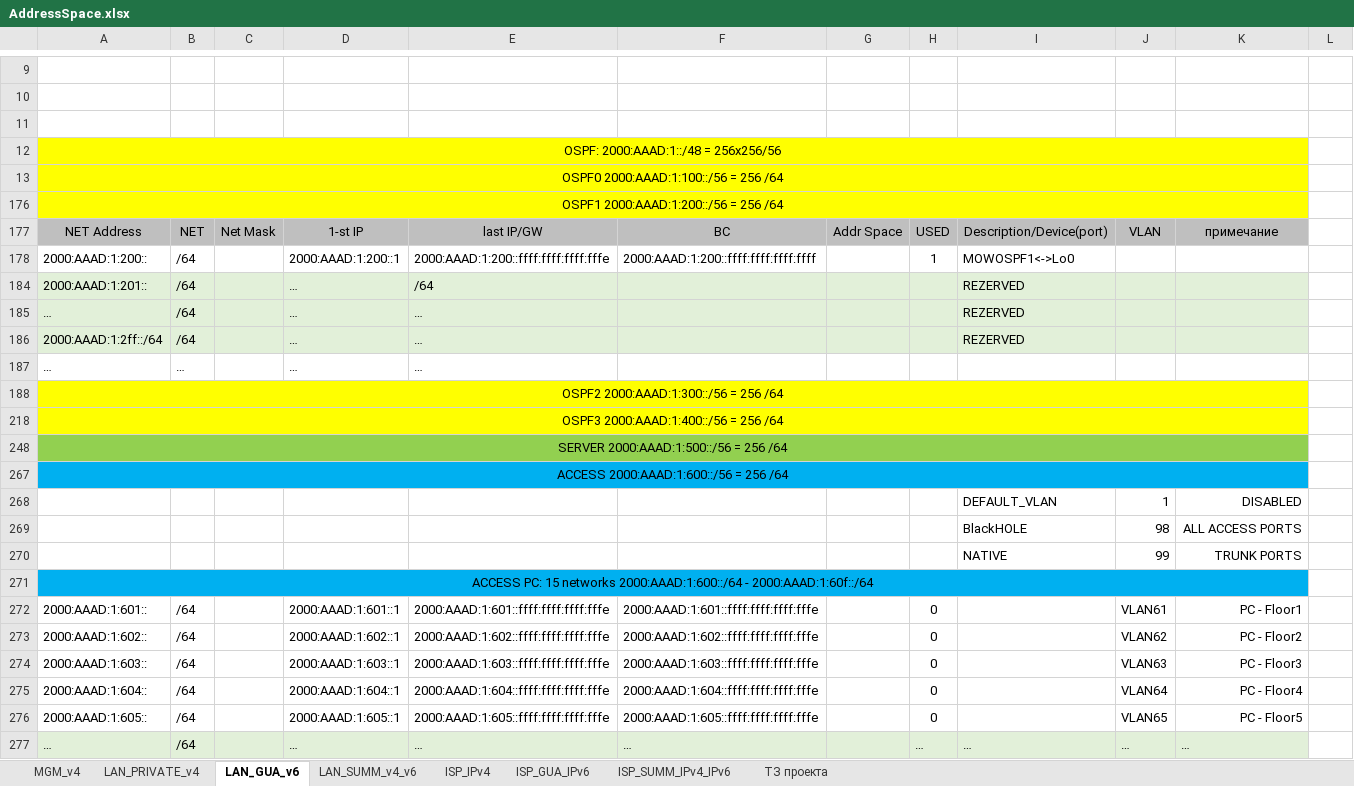
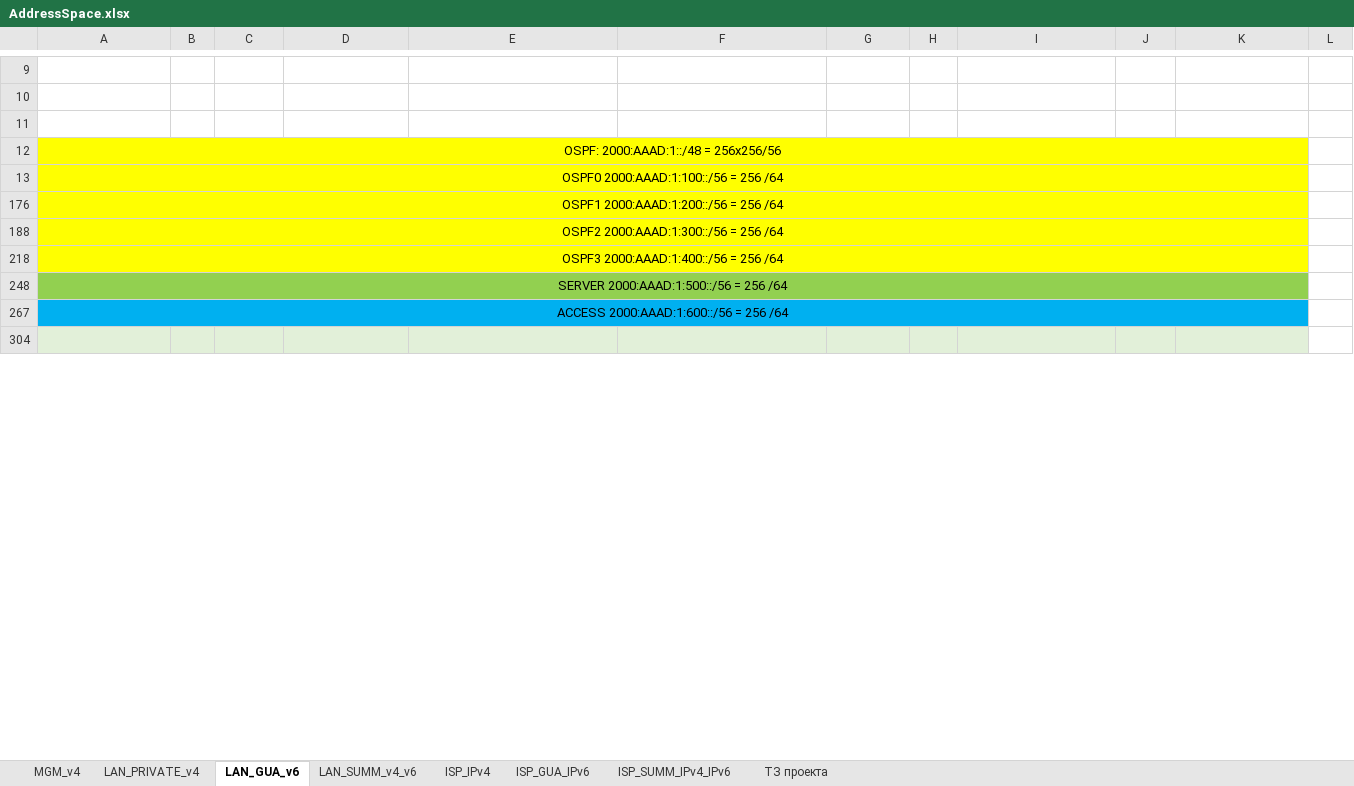
Before and after one commit to fazzzan/Myotus-networks, an Excel workbook: LECTURES/MODULE02/Lecture10/labs/AddressSpace.xlsx, sheet LAN_GUA_v6, drawn as a sheet; only a part is shown, gaps mark what is left out; the shorter side is filled out with more unchanged rows; values as stored, in another font and other column widths than the file's, no borders; the diff covers the shown part only; the diff names each change by its address in the sheet, - before the commit and + after, or states it on an @@ line.

```diff
--- a/LECTURES/MODULE02/Lecture10/labs/AddressSpace.xlsx (sheet LAN_GUA_v6)
+++ b/LECTURES/MODULE02/Lecture10/labs/AddressSpace.xlsx (sheet LAN_GUA_v6)
-row 177: NET Address | NET | Net Mask | 1-st IP | last IP/GW | BC | Addr Space | USED | Description/Device(port) | VLAN | примечание
@@ row 178 hidden: 2000:AAAD:1:200:: | /64 |  | 2000:AAAD:1:200::1 | 2000:AAAD:1:200::ffff:ffff:ffff:fffe | 2000:AAAD:1:200::ffff:ffff:ffff:ffff |  | 1 | MOWOSPF1<->Lo0 @@
@@ row 184 hidden: 2000:AAAD:1:201:: | /64 |  | … | /64 |  |  |  | REZERVED @@
@@ row 185 hidden: … | /64 |  | … | … |  |  |  | REZERVED @@
@@ row 186 hidden: 2000:AAAD:1:2ff::/64 | /64 |  | … | … |  |  |  | REZERVED @@
@@ row 187 hidden: … | … |  | … | … @@
-row 268:  |  |  |  |  |  |  |  | DEFAULT_VLAN | 1 | DISABLED
-row 269:  |  |  |  |  |  |  |  | BlackHOLE | 98 | ALL ACCESS PORTS
-row 270:  |  |  |  |  |  |  |  | NATIVE | 99 | TRUNK PORTS
@@ row 271 hidden: ACCESS PC: 15 networks 2000:AAAD:1:600::/64 - 2000:AAAD:1:60f::/64 @@
@@ row 272 hidden: 2000:AAAD:1:601:: | /64 |  | 2000:AAAD:1:601::1 | 2000:AAAD:1:601::ffff:ffff:ffff:fffe | 2000:AAAD:1:601::ffff:ffff:ffff:fffe |  | 0 |  | VLAN61 | PC - Floor1 @@
@@ row 273 hidden: 2000:AAAD:1:602:: | /64 |  | 2000:AAAD:1:602::1 | 2000:AAAD:1:602::ffff:ffff:ffff:fffe | 2000:AAAD:1:602::ffff:ffff:ffff:fffe |  | 0 |  | VLAN62 | PC - Floor2 @@
@@ row 274 hidden: 2000:AAAD:1:603:: | /64 |  | 2000:AAAD:1:603::1 | 2000:AAAD:1:603::ffff:ffff:ffff:fffe | 2000:AAAD:1:603::ffff:ffff:ffff:fffe |  | 0 |  | VLAN63 | PC - Floor3 @@
@@ row 275 hidden: 2000:AAAD:1:604:: | /64 |  | 2000:AAAD:1:604::1 | 2000:AAAD:1:604::ffff:ffff:ffff:fffe | 2000:AAAD:1:604::ffff:ffff:ffff:fffe |  | 0 |  | VLAN64 | PC - Floor4 @@
@@ row 276 hidden: 2000:AAAD:1:605:: | /64 |  | 2000:AAAD:1:605::1 | 2000:AAAD:1:605::ffff:ffff:ffff:fffe | 2000:AAAD:1:605::ffff:ffff:ffff:fffe |  | 0 |  | VLAN65 | PC - Floor5 @@
-row 277: … | /64 |  | … | … | … |  | … | … | … | …
```
Also changed, not shown: 2 removed rows and 10 hidden or unhidden rows elsewhere in this sheet, sheet LAN_PRIVATE_v4, 9 other files.
